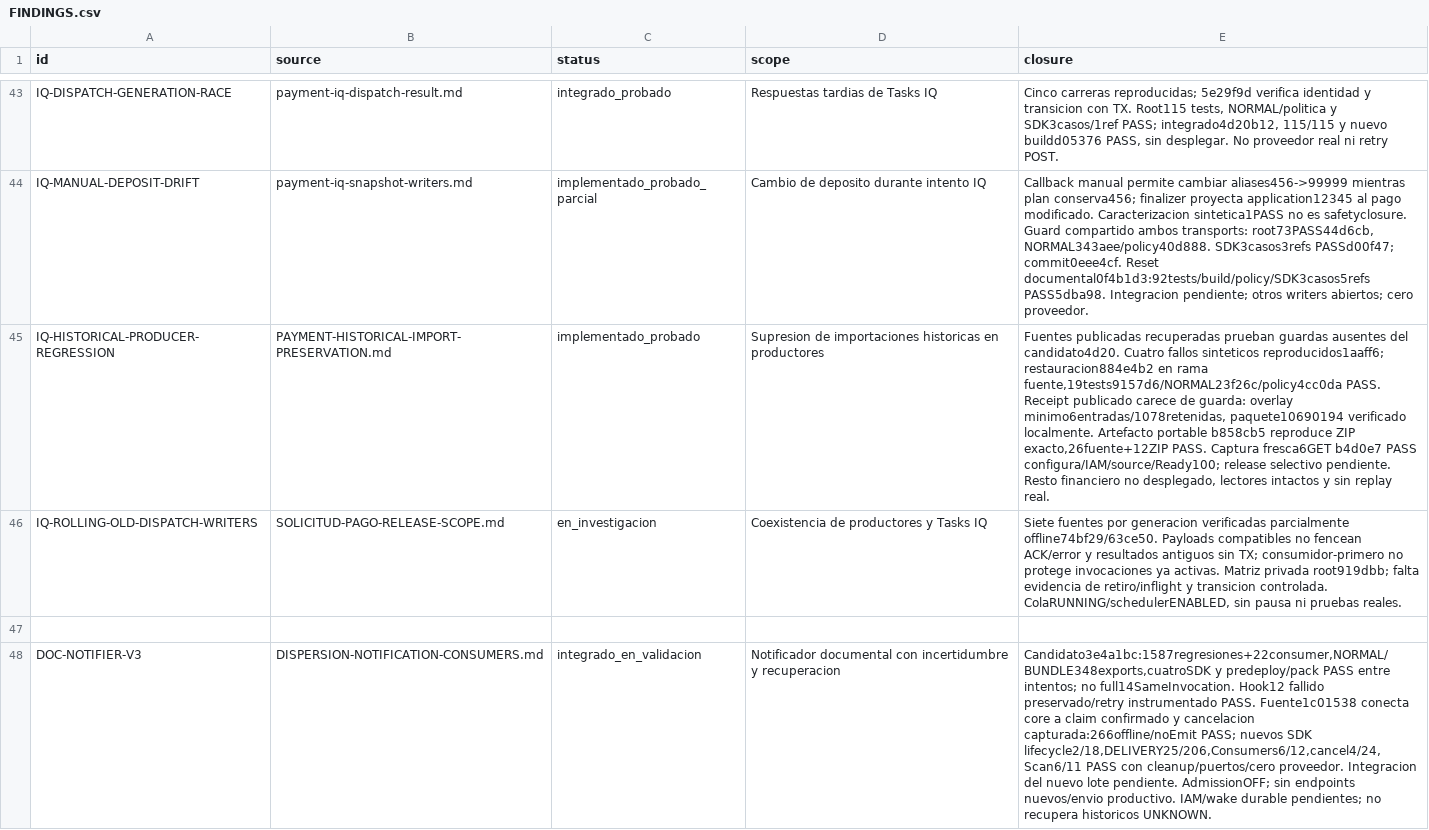
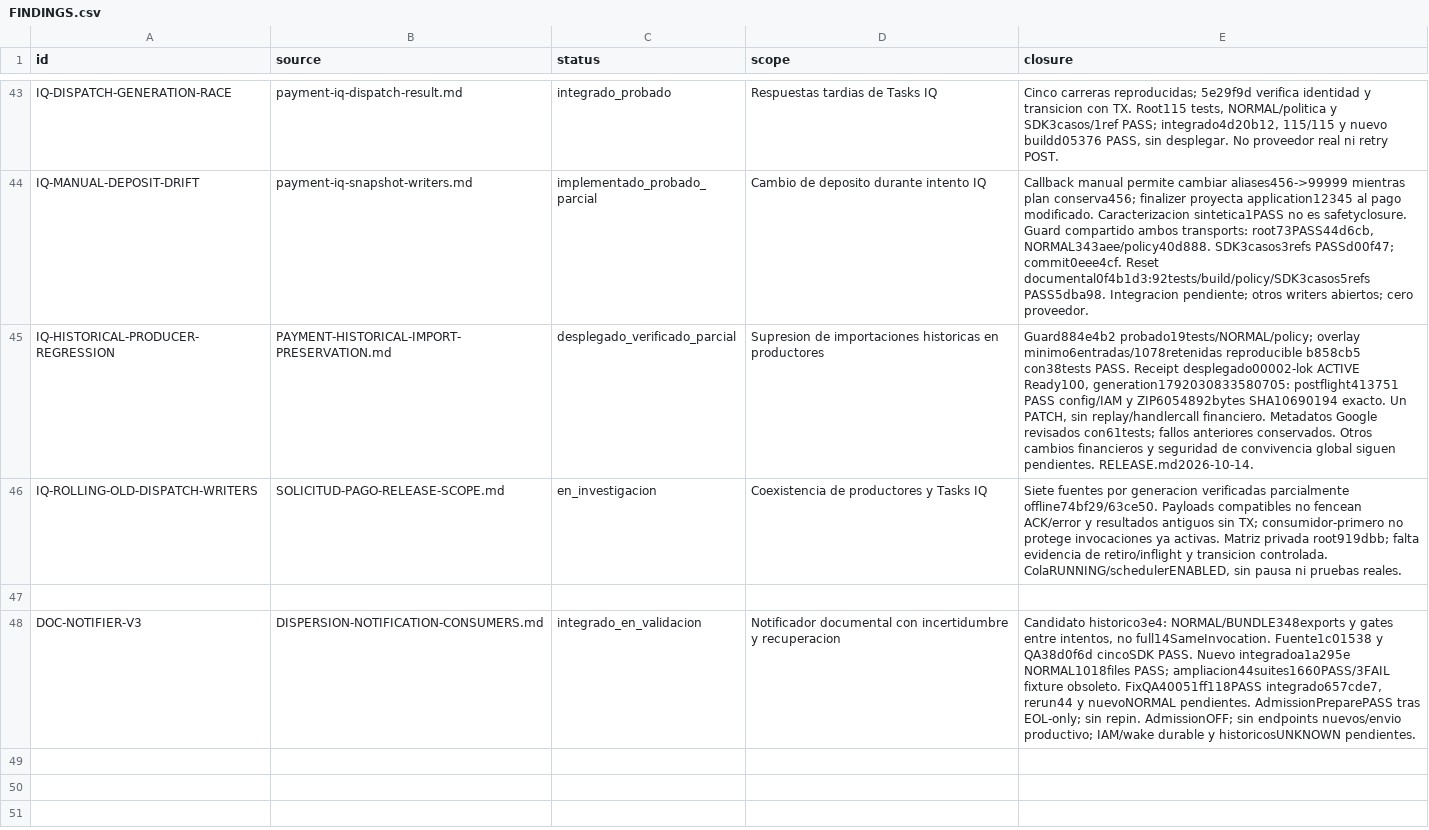
Before and after one commit to Fundiux/pay0, a CSV file: docs/remediation/2026-10-09/FINDINGS.csv, drawn as a sheet; only a part is shown, gaps mark what is left out; the diff names each change by its address in the sheet, - before the commit and + after, or states it on an @@ line.

Commit message:
Record verified IQ receipt deployment and notifier regression repair

```diff
--- a/docs/remediation/2026-10-09/FINDINGS.csv
+++ b/docs/remediation/2026-10-09/FINDINGS.csv
-C45 (status): implementado_probado
+C45 (status): desplegado_verificado_parcial
-E45 (closure): Fuentes publicadas recuperadas prueban guardas ausentes del candidato4d20. Cuatro fallos sinteticos reproducidos1aaff6; restauracion884e4b2 en rama fuente,19tests9157d6/NORMAL23f26c/policy4cc0da PASS. Receipt publicado carece de guarda: overlay minimo6entradas/1078retenidas, paquete10690194 verificado localmente. Artefacto portable b858cb5 reproduce ZIP exacto,26fuente+12ZIP PASS. Captura fresca6GET b4d0e7 PASS configura/IAM/source/Ready100; release selectivo pendiente. Resto financiero no desplegado, lectores intactos y sin replay real.
+E45 (closure): Guard884e4b2 probado19tests/NORMAL/policy; overlay minimo6entradas/1078retenidas reproducible b858cb5 con38tests PASS. Receipt desplegado00002-lok ACTIVE Ready100, generation1792030833580705: postflight413751 PASS config/IAM y ZIP6054892bytes SHA10690194 exacto. Un PATCH, sin replay/handlercall financiero. Metadatos Google revisados con61tests; fallos anteriores conservados. Otros cambios financieros y seguridad de convivencia global siguen pendientes. RELEASE.md2026-10-14.
-E48 (closure): Candidato3e4a1bc:1587regresiones+22consumer,NORMAL/BUNDLE348exports,cuatroSDK y predeploy/pack PASS entre intentos; no full14SameInvocation. Hook12 fallido preservado/retry instrumentado PASS. Fuente1c01538 conecta core a claim confirmado y cancelacion capturada:266offline/noEmit PASS; nuevos SDK lifecycle2/18,DELIVERY25/206,Consumers6/12,cancel4/24,Scan6/11 PASS con cleanup/puertos/cero proveedor. Integracion del nuevo lote pendiente. AdmissionOFF; sin endpoints nuevos/envio productivo. IAM/wake durable pendientes; no recupera historicos UNKNOWN.
+E48 (closure): Candidato historico3e4: NORMAL/BUNDLE348exports y gates entre intentos, no full14SameInvocation. Fuente1c01538 y QA38d0f6d cincoSDK PASS. Nuevo integradoa1a295e NORMAL1018files PASS; ampliacion44suites1660PASS/3FAIL fixture obsoleto. FixQA40051ff118PASS integrado657cde7, rerun44 y nuevoNORMAL pendientes. AdmissionPreparePASS tras EOL-only; sin repin. AdmissionOFF; sin endpoints nuevos/envio productivo; IAM/wake durable y historicosUNKNOWN pendientes.
```
Also changed, not shown: 4 other files.
